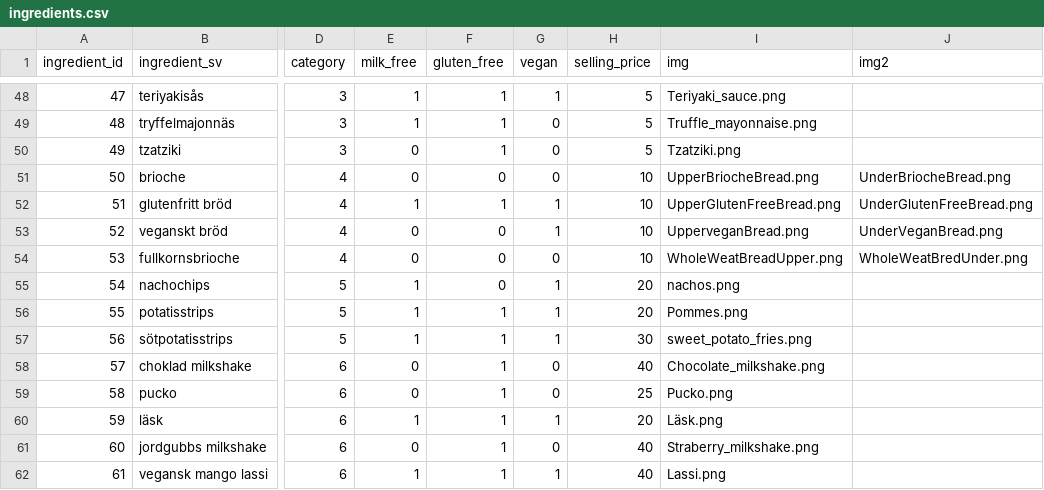
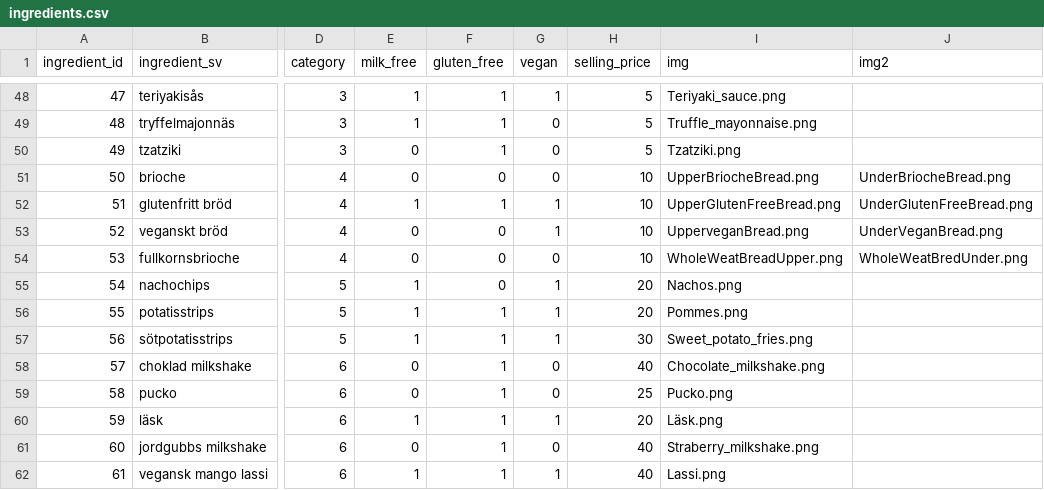
Before and after one commit to alvaefr/burger-skeleton, a CSV file: data/ingredients.csv, drawn as a sheet; only a part is shown, gaps mark what is left out; the diff names each change by its address in the sheet, - before the commit and + after, or states it on an @@ line.

```diff
--- a/data/ingredients.csv
+++ b/data/ingredients.csv
-I55 (img): nachos.png
+I55 (img): Nachos.png
-I57 (img): sweet_potato_fries.png
+I57 (img): Sweet_potato_fries.png
```
Also changed, not shown: 2 other files.
